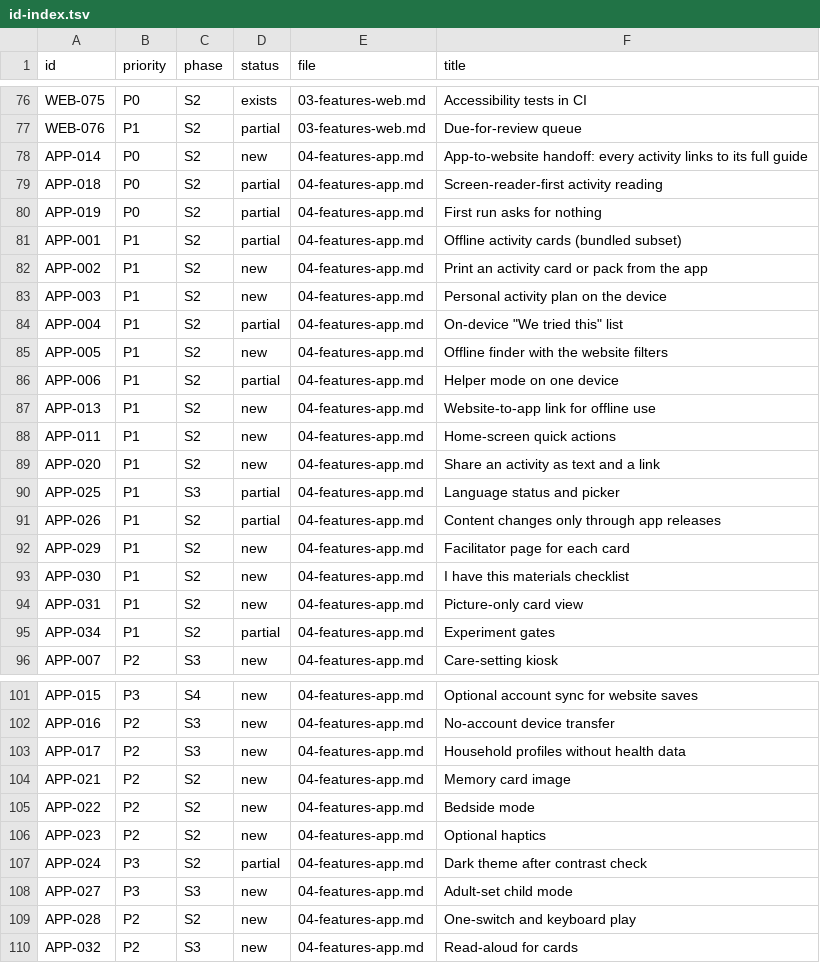
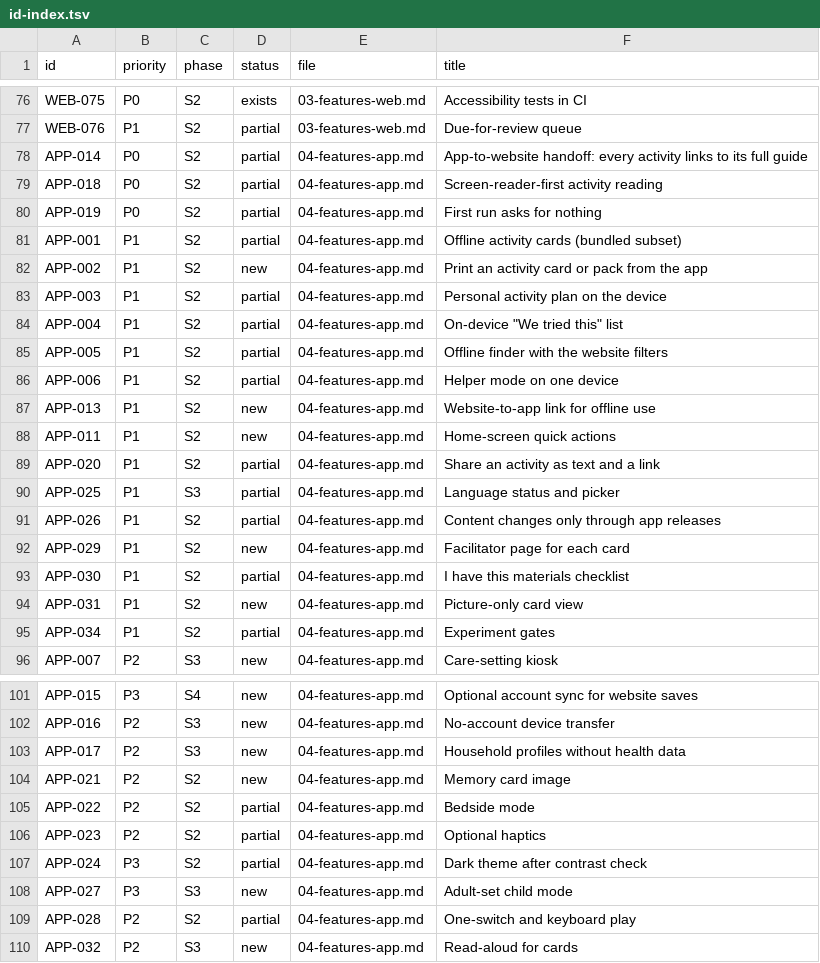
Before and after one commit to streamentry/creativeactivities, a TSV file: docs/specs/global/id-index.tsv, drawn as a sheet; only a part is shown, gaps mark what is left out; the diff covers the shown part only.

```diff
--- a/docs/specs/global/id-index.tsv
+++ b/docs/specs/global/id-index.tsv
@@ -77,3 +77,3 @@ WEB-075	P0	S2	exists	03-features-web.md	Accessibility tests in CI
 WEB-076	P1	S2	partial	03-features-web.md	Due-for-review queue
-APP-014	P0	S2	new	04-features-app.md	App-to-website handoff: every activity links to its full guide
+APP-014	P0	S2	partial	04-features-app.md	App-to-website handoff: every activity links to its full guide
 APP-018	P0	S2	partial	04-features-app.md	Screen-reader-first activity reading
@@ -82,5 +82,5 @@ APP-001	P1	S2	partial	04-features-app.md	Offline activity cards (bundled subset)
 APP-002	P1	S2	new	04-features-app.md	Print an activity card or pack from the app
-APP-003	P1	S2	new	04-features-app.md	Personal activity plan on the device
+APP-003	P1	S2	partial	04-features-app.md	Personal activity plan on the device
 APP-004	P1	S2	partial	04-features-app.md	On-device "We tried this" list
-APP-005	P1	S2	new	04-features-app.md	Offline finder with the website filters
+APP-005	P1	S2	partial	04-features-app.md	Offline finder with the website filters
 APP-006	P1	S2	partial	04-features-app.md	Helper mode on one device
@@ -88,3 +88,3 @@ APP-013	P1	S2	new	04-features-app.md	Website-to-app link for offline use
 APP-011	P1	S2	new	04-features-app.md	Home-screen quick actions
-APP-020	P1	S2	new	04-features-app.md	Share an activity as text and a link
+APP-020	P1	S2	partial	04-features-app.md	Share an activity as text and a link
 APP-025	P1	S3	partial	04-features-app.md	Language status and picker
@@ -92,3 +92,3 @@ APP-026	P1	S2	partial	04-features-app.md	Content changes only through app releas
 APP-029	P1	S2	new	04-features-app.md	Facilitator page for each card
-APP-030	P1	S2	new	04-features-app.md	I have this materials checklist
+APP-030	P1	S2	partial	04-features-app.md	I have this materials checklist
 APP-031	P1	S2	new	04-features-app.md	Picture-only card view
@@ -104,7 +104,7 @@ APP-017	P2	S3	new	04-features-app.md	Household profiles without health data
 APP-021	P2	S2	new	04-features-app.md	Memory card image
-APP-022	P2	S2	new	04-features-app.md	Bedside mode
-APP-023	P2	S2	new	04-features-app.md	Optional haptics
+APP-022	P2	S2	partial	04-features-app.md	Bedside mode
+APP-023	P2	S2	partial	04-features-app.md	Optional haptics
 APP-024	P3	S2	partial	04-features-app.md	Dark theme after contrast check
 APP-027	P3	S3	new	04-features-app.md	Adult-set child mode
-APP-028	P2	S2	new	04-features-app.md	One-switch and keyboard play
+APP-028	P2	S2	partial	04-features-app.md	One-switch and keyboard play
 APP-032	P2	S3	new	04-features-app.md	Read-aloud for cards
```
Also changed, not shown: 6 edited cells elsewhere in this file, 11 other files.
